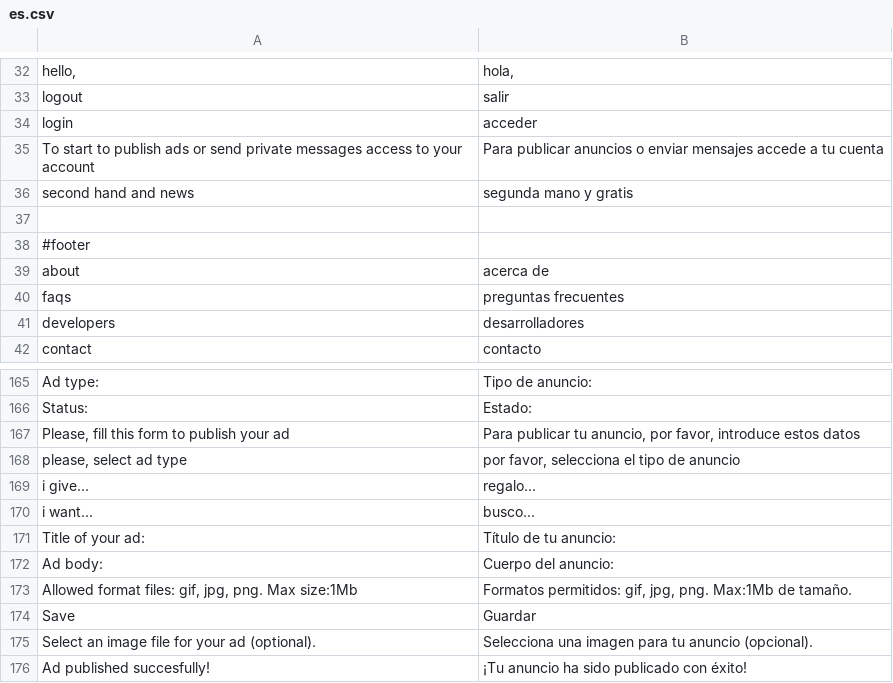
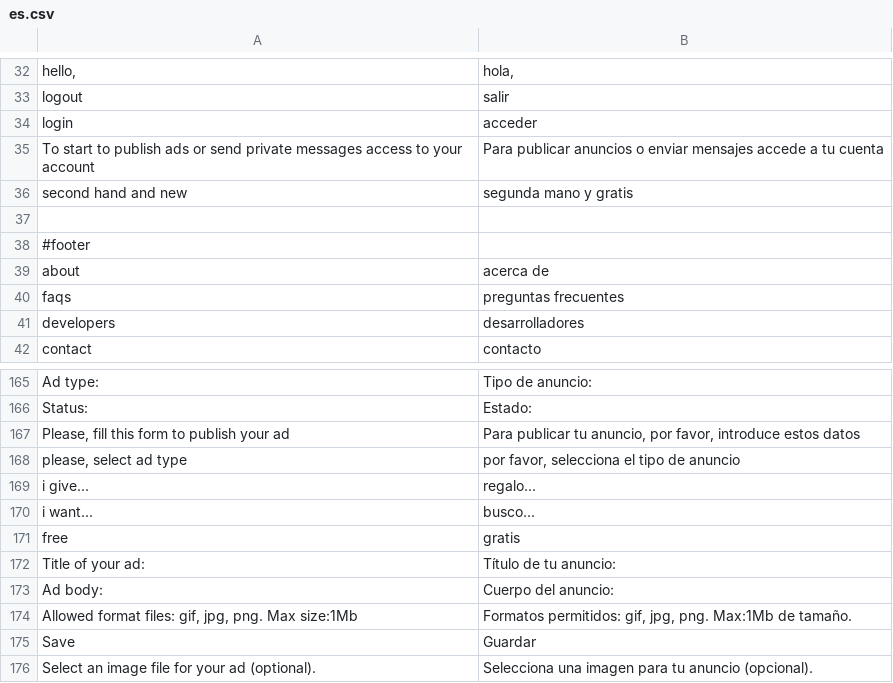
Before and after one commit to alabs/nolotiro, a CSV file: application/languages/es.csv, drawn as a sheet; only a part is shown, gaps mark what is left out; the shorter side is filled out with more unchanged rows.

```diff
--- a/application/languages/es.csv
+++ b/application/languages/es.csv
@@ -35,3 +35,3 @@
 "To start to publish ads or send private messages access to your account";"Para publicar anuncios o enviar mensajes accede a tu cuenta"
-"second hand and news";"segunda mano y gratis"
+"second hand and new";"segunda mano y gratis"
 
@@ -170,2 +170,3 @@
 "i want...";"busco..."
+"free";"gratis"
 "Title of your ad:";"Título de tu anuncio:"
```
Also changed, not shown: 2 other files.
